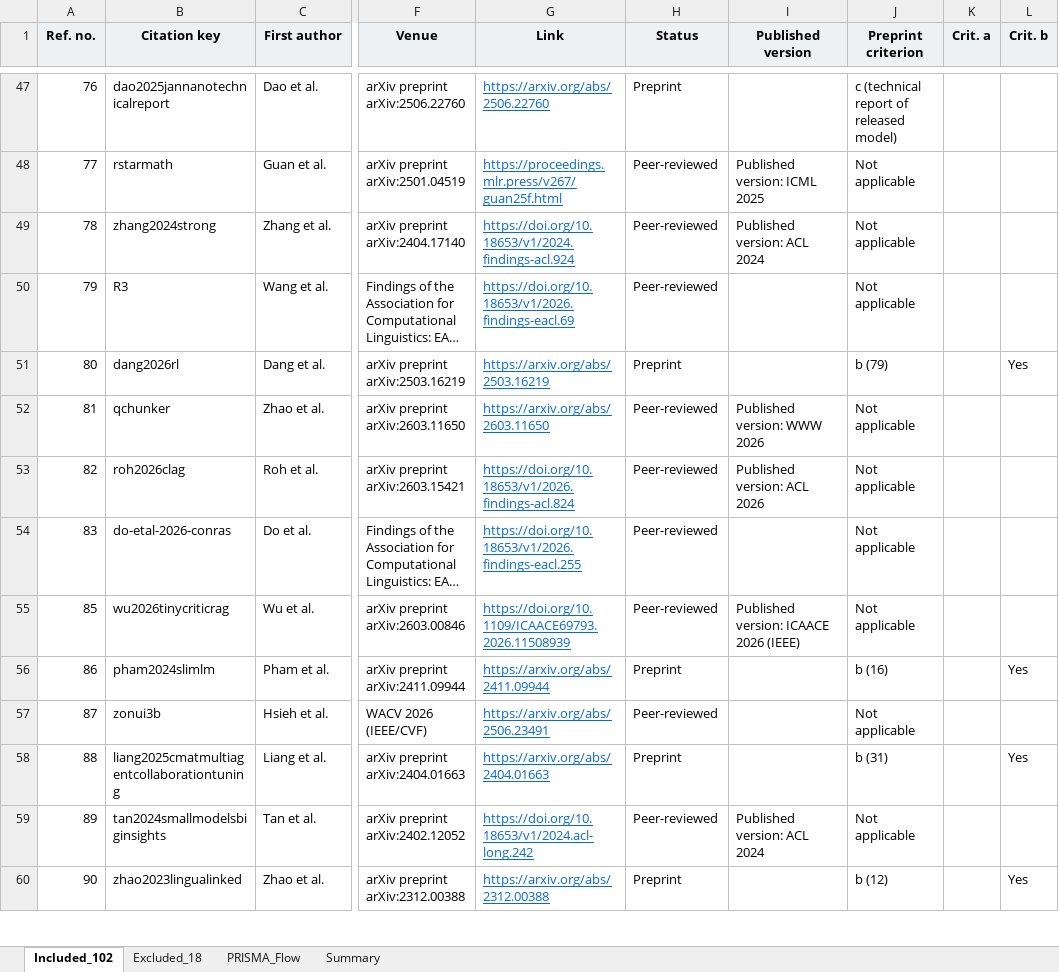
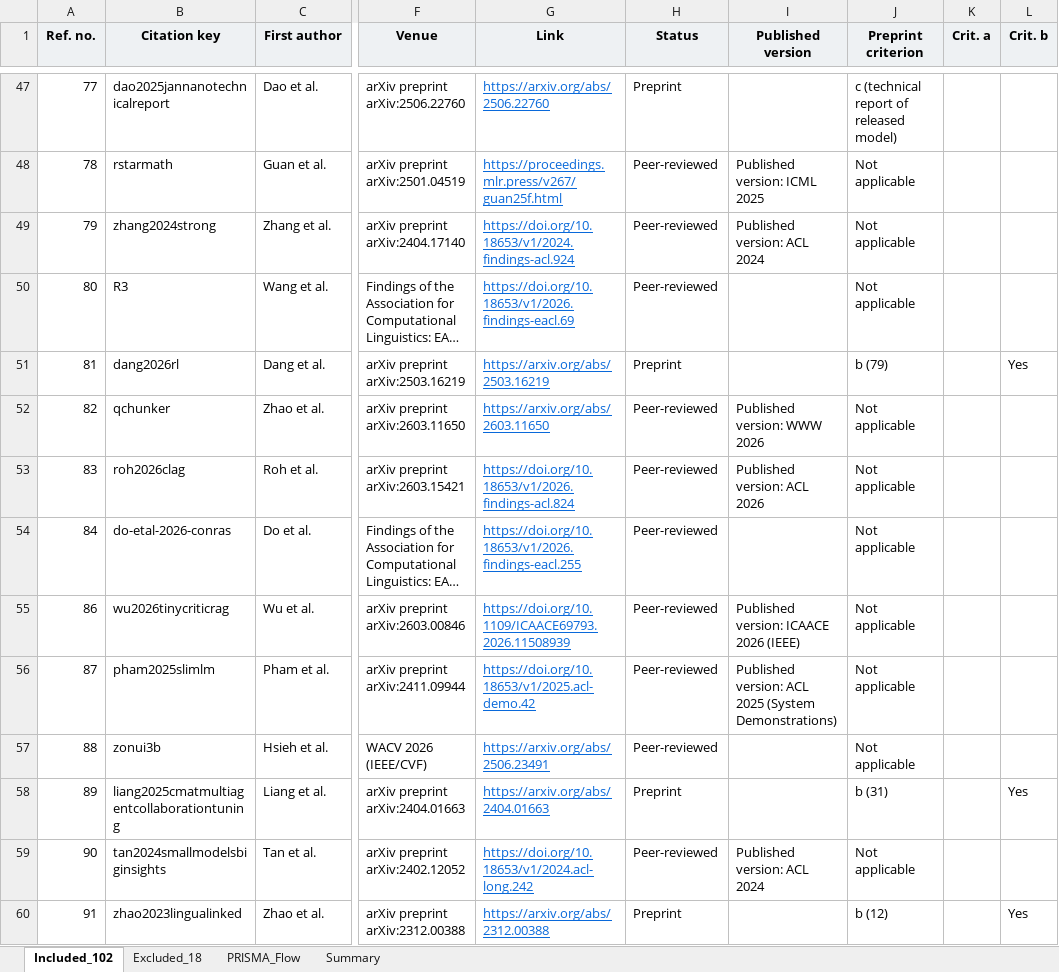
Before and after one commit to Codewithsayanjib/slm-systematic-review, an Excel workbook: SLM_Review_Dataset.xlsx, sheet Included_102, drawn as a sheet; only a part is shown, gaps mark what is left out; long unchanged cells end in …; values as stored, in another font and other column widths than the file's, no borders; the diff covers the shown part only; the diff names each change by its address in the sheet, - before the commit and + after, or states it on an @@ line.

Commit message:
Update reference numbers to the revised article; SlimLM now cited in its ACL 2025 version

```diff
--- a/SLM_Review_Dataset.xlsx (sheet Included_102)
+++ b/SLM_Review_Dataset.xlsx (sheet Included_102)
-A47 (Ref. no.): 76
+A47 (Ref. no.): 77
-A48 (Ref. no.): 77
+A48 (Ref. no.): 78
-A49 (Ref. no.): 78
+A49 (Ref. no.): 79
-A50 (Ref. no.): 79
+A50 (Ref. no.): 80
-A51 (Ref. no.): 80
+A51 (Ref. no.): 81
-A52 (Ref. no.): 81
+A52 (Ref. no.): 82
-A53 (Ref. no.): 82
+A53 (Ref. no.): 83
-A54 (Ref. no.): 83
+A54 (Ref. no.): 84
-A55 (Ref. no.): 85
+A55 (Ref. no.): 86
-A56 (Ref. no.): 86
+A56 (Ref. no.): 87
-B56 (Citation key): pham2024slimlm
+B56 (Citation key): pham2025slimlm
-G56 (Link): https://arxiv.org/abs/2411.09944
+G56 (Link): https://doi.org/10.18653/v1/2025.acl-demo.42
-H56 (Status): Preprint
+H56 (Status): Peer-reviewed
-I56 (Published version): (empty)
+I56 (Published version): Published version: ACL 2025 (System Demonstrations)
-J56 (Preprint criterion): b (16)
+J56 (Preprint criterion): Not applicable
-L56 (Crit. b): Yes
+L56 (Crit. b): (empty)
-A57 (Ref. no.): 87
+A57 (Ref. no.): 88
-A58 (Ref. no.): 88
+A58 (Ref. no.): 89
-A59 (Ref. no.): 89
+A59 (Ref. no.): 90
-A60 (Ref. no.): 90
+A60 (Ref. no.): 91
```
Also changed, not shown: 67 edited cells elsewhere in this sheet, sheet Excluded_18, sheet Summary, charts or pictures, 1 other file.
